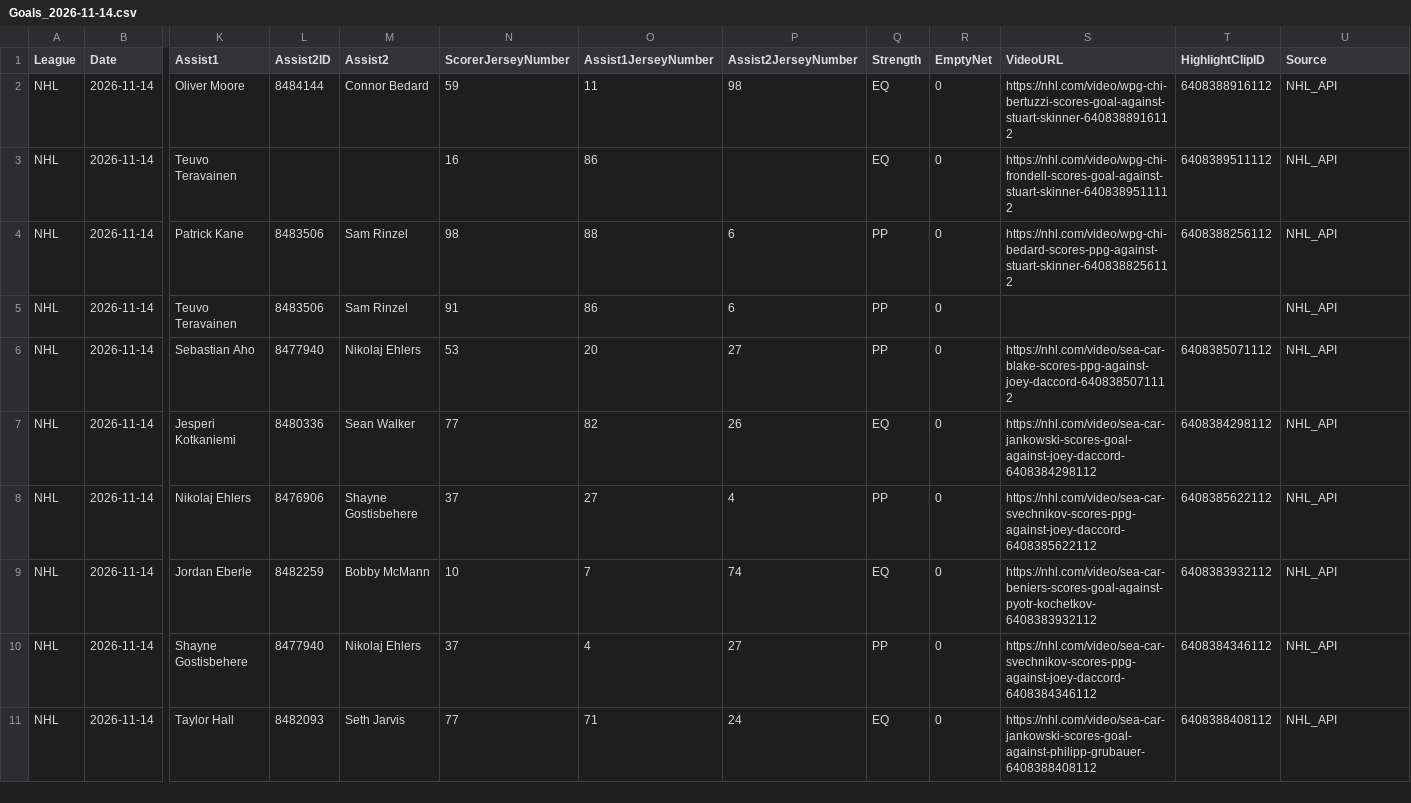
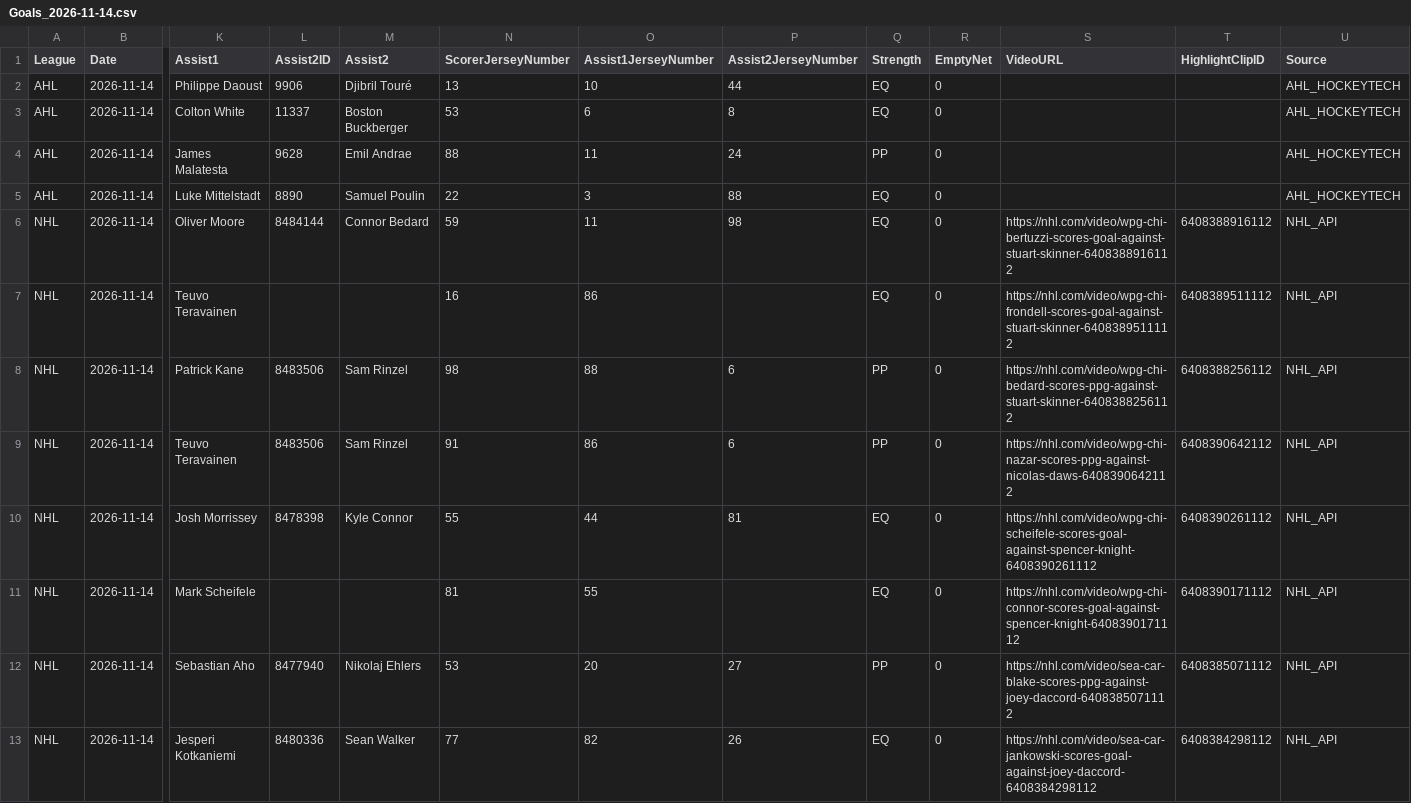
Before and after one commit to skaterbosse/hockey, a CSV file: statsByDate/data/playerstats/Goals_2026-11-14.csv, drawn as a sheet; only a part is shown, gaps mark what is left out; the shorter side is filled out with more unchanged rows; addresses are those after the commit; rows hold the shown columns only; the diff names each change by its address in the sheet, - before the commit and + after, or states it on an @@ line.

```diff
--- a/statsByDate/data/playerstats/Goals_2026-11-14.csv
+++ b/statsByDate/data/playerstats/Goals_2026-11-14.csv
+row 2: AHL | 2026-11-14 | Philippe Daoust | 9906 | Djibril Touré | 13 | 10 | 44 | EQ | 0 |  |  | AHL_HOCKEYTECH
+row 3: AHL | 2026-11-14 | Colton White | 11337 | Boston Buckberger | 53 | 6 | 8 | EQ | 0 |  |  | AHL_HOCKEYTECH
+row 4: AHL | 2026-11-14 | James Malatesta | 9628 | Emil Andrae | 88 | 11 | 24 | PP | 0 |  |  | AHL_HOCKEYTECH
+row 5: AHL | 2026-11-14 | Luke Mittelstadt | 8890 | Samuel Poulin | 22 | 3 | 88 | EQ | 0 |  |  | AHL_HOCKEYTECH
-S9 (VideoURL): (empty)
+S9 (VideoURL): https://nhl.com/video/wpg-chi-nazar-scores-ppg-against-nicolas-daws-6408390642112
-T9 (HighlightClipID): (empty)
+T9 (HighlightClipID): 6408390642112
+row 10: NHL | 2026-11-14 | Josh Morrissey | 8478398 | Kyle Connor | 55 | 44 | 81 | EQ | 0 | https://nhl.com/video/wpg-chi-scheifele-scores-goal-against-spencer-knight-6408390261112 | 6408390261112 | NHL_API
+row 11: NHL | 2026-11-14 | Mark Scheifele |  |  | 81 | 55 |  | EQ | 0 | https://nhl.com/video/wpg-chi-connor-scores-goal-against-spencer-knight-6408390171112 | 6408390171112 | NHL_API
```
Also changed, not shown: statsByDate/data/games/Games_2026-11-14.csv, statsByDate/data/playerstats/PlayerStats_2026-11-14.csv, 5 other files.
